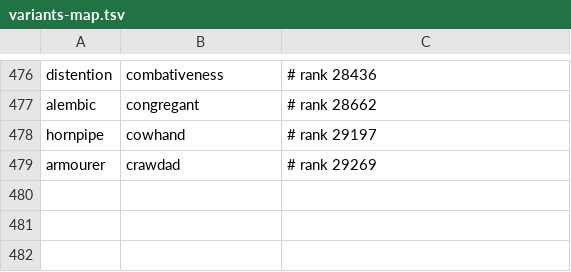
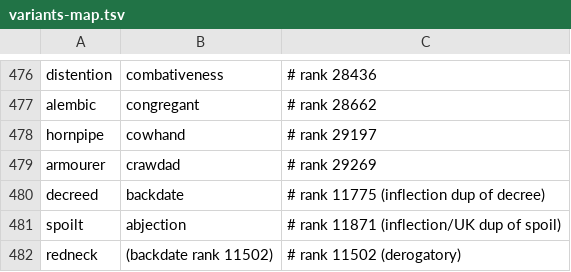
Before and after one commit to alhinawi/henglish-Hinawi-English-Academy, a TSV file: data/vocab-ranks/variants-map.tsv, drawn as a sheet; only a part is shown, gaps mark what is left out; the diff names each change by its address in the sheet, - before the commit and + after, or states it on an @@ line.

Commit message:
fix(vocab): manifest v6 - replace decreed/spoilt (inflection dups) + redneck (derogatory)

```diff
--- a/data/vocab-ranks/variants-map.tsv
+++ b/data/vocab-ranks/variants-map.tsv
+row 480: decreed | backdate | # rank 11775 (inflection dup of decree)
+row 481: spoilt | abjection | # rank 11871 (inflection/UK dup of spoil)
+row 482: redneck | (backdate rank 11502) | # rank 11502 (derogatory)
```
Also changed, not shown: data/vocab-ranks/english-30k.tsv.
